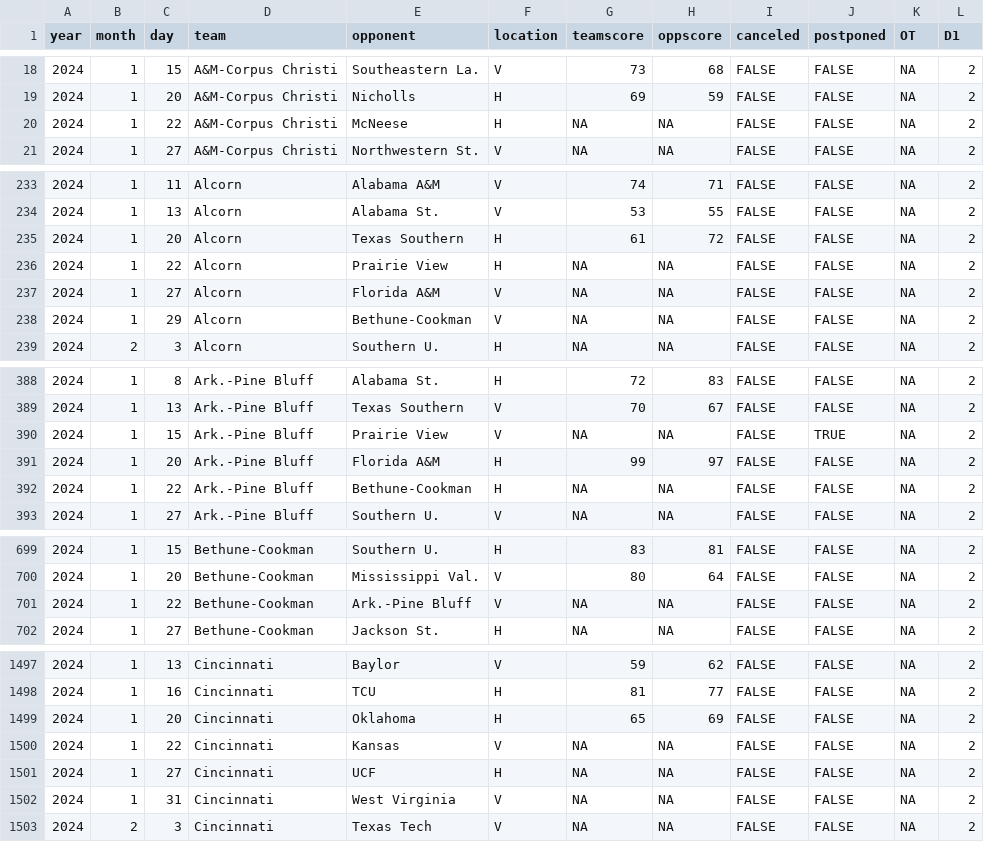
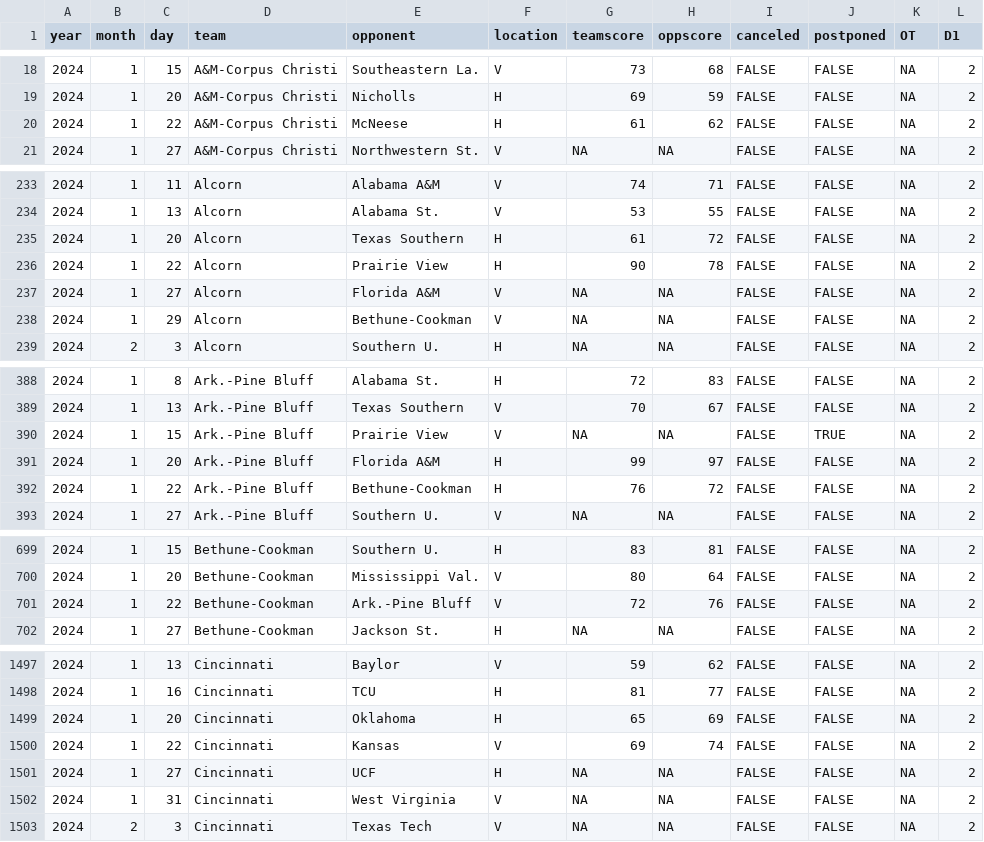
Before and after one commit to jackwarfield/cbb_rankings, a CSV file: NCAA_Hoops_Results.csv, drawn as a sheet; only a part is shown, gaps mark what is left out; the diff covers the shown part only.

```diff
--- a/NCAA_Hoops_Results.csv
+++ b/NCAA_Hoops_Results.csv
@@ -19,3 +19,3 @@
 2024,1,20,"A&M-Corpus Christi","Nicholls","H",69,59,FALSE,FALSE,NA,2
-2024,1,22,"A&M-Corpus Christi","McNeese","H",NA,NA,FALSE,FALSE,NA,2
+2024,1,22,"A&M-Corpus Christi","McNeese","H",61,62,FALSE,FALSE,NA,2
 2024,1,27,"A&M-Corpus Christi","Northwestern St.","V",NA,NA,FALSE,FALSE,NA,2
@@ -235,3 +235,3 @@
 2024,1,20,"Alcorn","Texas Southern","H",61,72,FALSE,FALSE,NA,2
-2024,1,22,"Alcorn","Prairie View","H",NA,NA,FALSE,FALSE,NA,2
+2024,1,22,"Alcorn","Prairie View","H",90,78,FALSE,FALSE,NA,2
 2024,1,27,"Alcorn","Florida A&M","V",NA,NA,FALSE,FALSE,NA,2
@@ -391,3 +391,3 @@
 2024,1,20,"Ark.-Pine Bluff","Florida A&M","H",99,97,FALSE,FALSE,NA,2
-2024,1,22,"Ark.-Pine Bluff","Bethune-Cookman","H",NA,NA,FALSE,FALSE,NA,2
+2024,1,22,"Ark.-Pine Bluff","Bethune-Cookman","H",76,72,FALSE,FALSE,NA,2
 2024,1,27,"Ark.-Pine Bluff","Southern U.","V",NA,NA,FALSE,FALSE,NA,2
@@ -700,3 +700,3 @@
 2024,1,20,"Bethune-Cookman","Mississippi Val.","V",80,64,FALSE,FALSE,NA,2
-2024,1,22,"Bethune-Cookman","Ark.-Pine Bluff","V",NA,NA,FALSE,FALSE,NA,2
+2024,1,22,"Bethune-Cookman","Ark.-Pine Bluff","V",72,76,FALSE,FALSE,NA,2
 2024,1,27,"Bethune-Cookman","Jackson St.","H",NA,NA,FALSE,FALSE,NA,2
@@ -1499,3 +1499,3 @@
 2024,1,20,"Cincinnati","Oklahoma","H",65,69,FALSE,FALSE,NA,2
-2024,1,22,"Cincinnati","Kansas","V",NA,NA,FALSE,FALSE,NA,2
+2024,1,22,"Cincinnati","Kansas","V",69,74,FALSE,FALSE,NA,2
 2024,1,27,"Cincinnati","UCF","H",NA,NA,FALSE,FALSE,NA,2
```
Also changed, not shown: 56 edited cells elsewhere in this file, teams_2023_rankings.csv, 1 other file.
